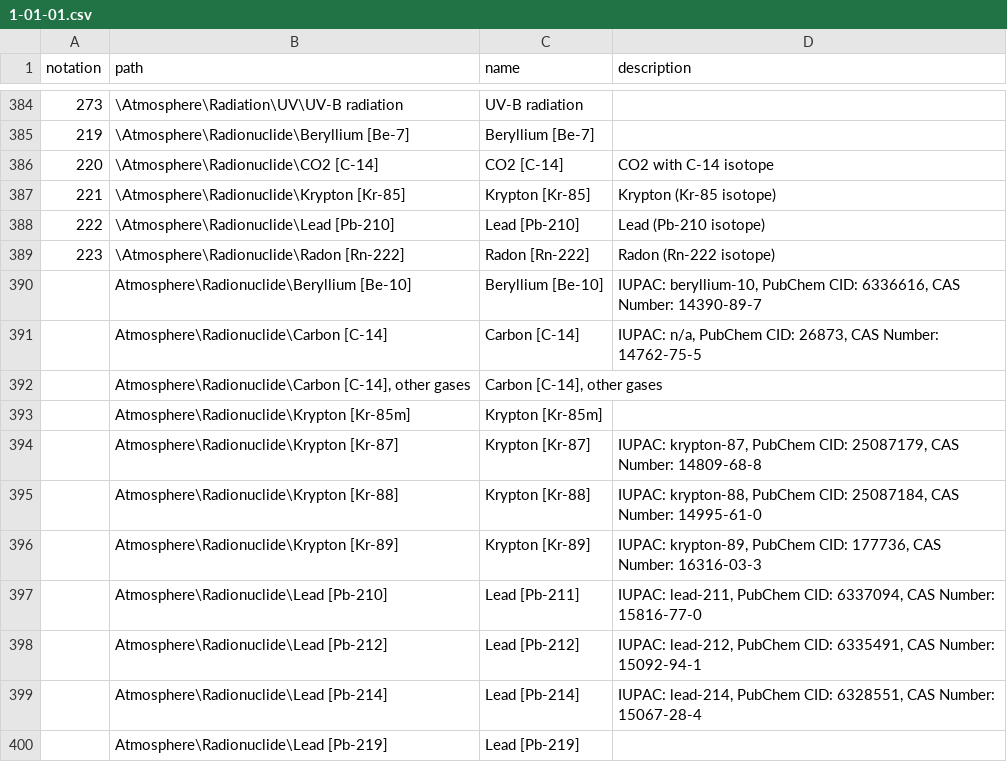
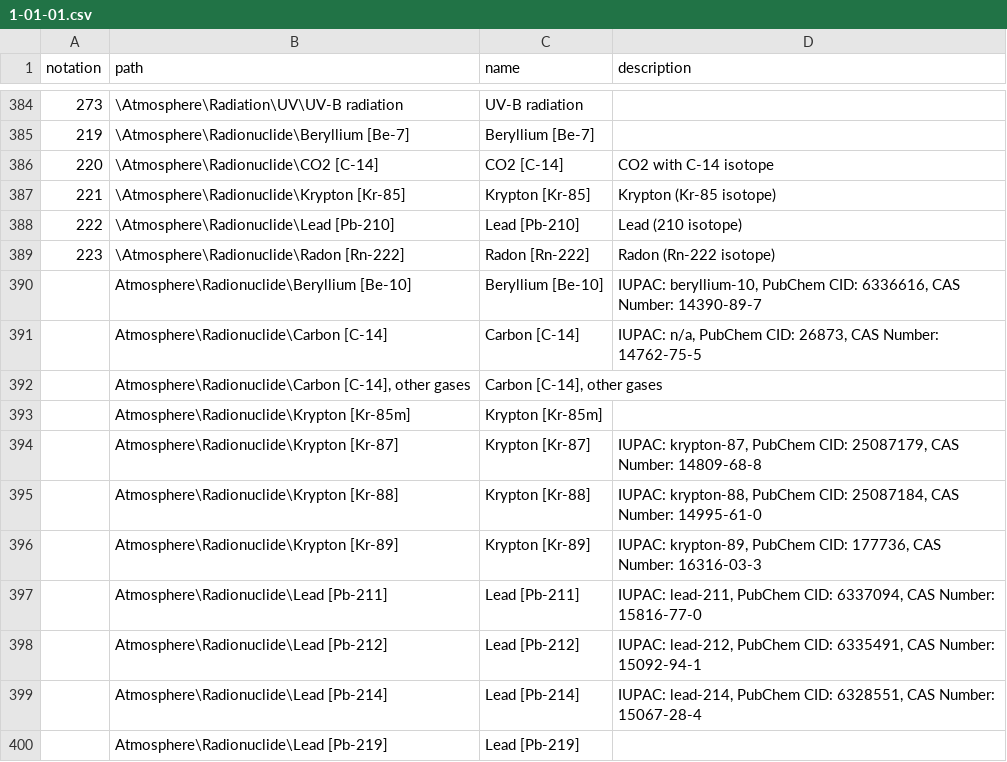
Before and after one commit to wmo-im/wmds, a CSV file: tables_en/1-01-01.csv, drawn as a sheet; only a part is shown, gaps mark what is left out.

Commit message:
Update 1-01-01.csv

```diff
--- a/tables_en/1-01-01.csv
+++ b/tables_en/1-01-01.csv
@@ -387,3 +387,3 @@ notation,path,name,description
 221,\Atmosphere\Radionuclide\Krypton [Kr-85],Krypton [Kr-85],Krypton (Kr-85 isotope)
-222,\Atmosphere\Radionuclide\Lead [Pb-210],Lead [Pb-210],Lead (Pb-210 isotope)
+222,\Atmosphere\Radionuclide\Lead [Pb-210],Lead [Pb-210],Lead (210 isotope)
 223,\Atmosphere\Radionuclide\Radon [Rn-222],Radon [Rn-222],Radon (Rn-222 isotope)
@@ -396,3 +396,3 @@ notation,path,name,description
 ,Atmosphere\Radionuclide\Krypton [Kr-89],Krypton [Kr-89],"IUPAC: krypton-89, PubChem CID: 177736, CAS Number: 16316-03-3"
-,Atmosphere\Radionuclide\Lead [Pb-210],Lead [Pb-211],"IUPAC: lead-211, PubChem CID: 6337094, CAS Number: 15816-77-0"
+,Atmosphere\Radionuclide\Lead [Pb-211],Lead [Pb-211],"IUPAC: lead-211, PubChem CID: 6337094, CAS Number: 15816-77-0"
 ,Atmosphere\Radionuclide\Lead [Pb-212],Lead [Pb-212],"IUPAC: lead-212, PubChem CID: 6335491, CAS Number: 15092-94-1"
```
